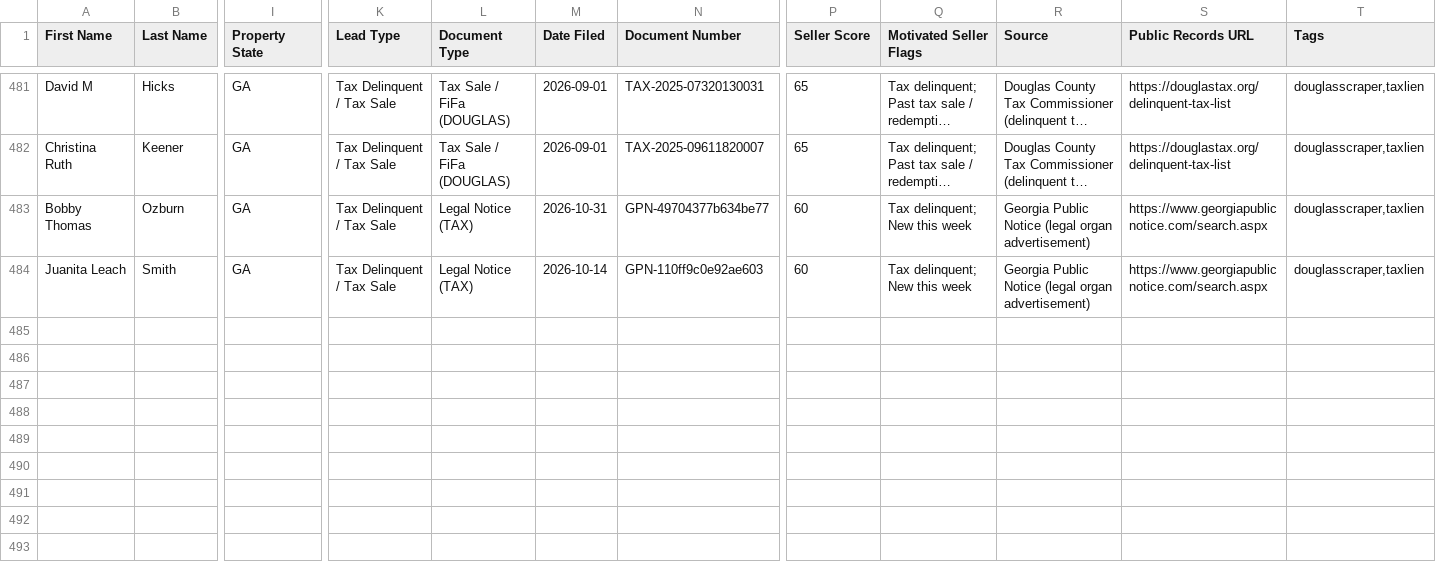
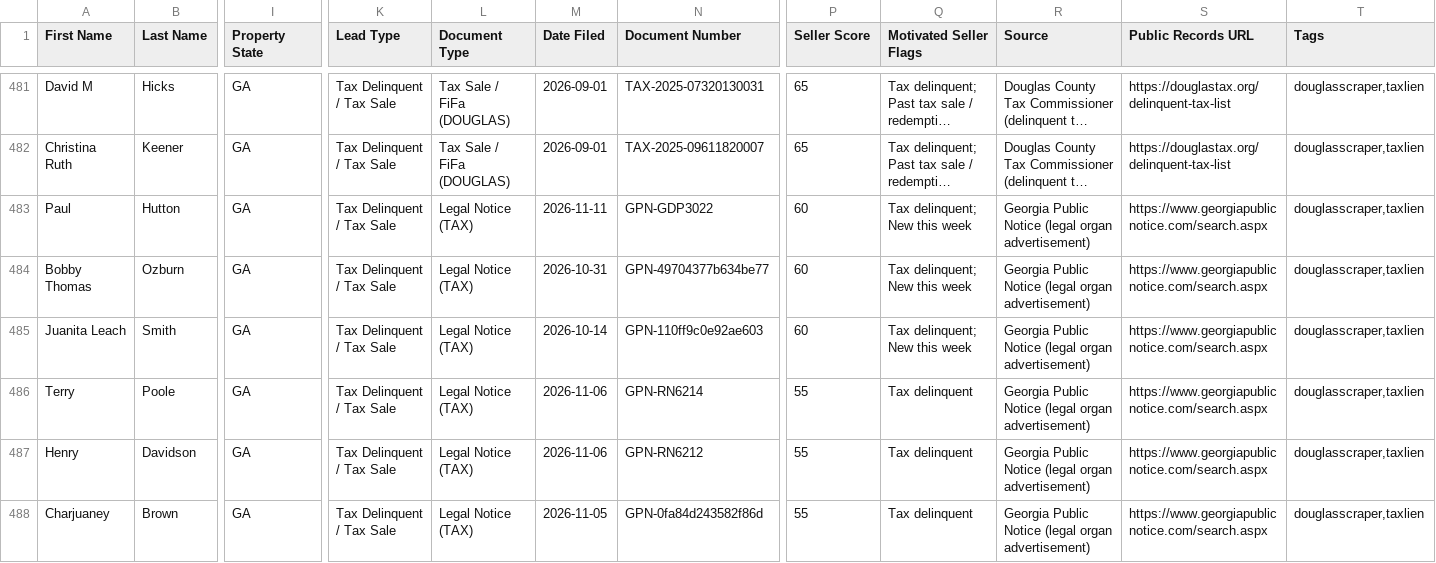
Before and after one commit to terrellkday/Douglas-Leads-Scraper, a CSV file: dashboard/ghl_leads.csv, drawn as a sheet; only a part is shown, gaps mark what is left out; long unchanged cells end in …; rows hold the shown columns only; the diff names each change by its address in the sheet, - before the commit and + after, or states it on an @@ line.

```diff
--- a/dashboard/ghl_leads.csv
+++ b/dashboard/ghl_leads.csv
+row 483: Paul | Hutton | GA | Tax Delinquent / Tax Sale | Legal Notice (TAX) | 2026-11-11 | GPN-GDP3022 | 60 | Tax delinquent; New this week | Georgia Public Notice (legal organ advertisement) | https://www.georgiapublicnotice.com/search.aspx | douglasscraper,taxlien
+row 486: Terry | Poole | GA | Tax Delinquent / Tax Sale | Legal Notice (TAX) | 2026-11-06 | GPN-RN6214 | 55 | Tax delinquent | Georgia Public Notice (legal organ advertisement) | https://www.georgiapublicnotice.com/search.aspx | douglasscraper,taxlien
+row 487: Henry | Davidson | GA | Tax Delinquent / Tax Sale | Legal Notice (TAX) | 2026-11-06 | GPN-RN6212 | 55 | Tax delinquent | Georgia Public Notice (legal organ advertisement) | https://www.georgiapublicnotice.com/search.aspx | douglasscraper,taxlien
+row 488: Charjuaney | Brown | GA | Tax Delinquent / Tax Sale | Legal Notice (TAX) | 2026-11-05 | GPN-0fa84d243582f86d | 55 | Tax delinquent | Georgia Public Notice (legal organ advertisement) | https://www.georgiapublicnotice.com/search.aspx | douglasscraper,taxlien
```
Also changed, not shown: data/ghl_leads.csv, 7 other files.
